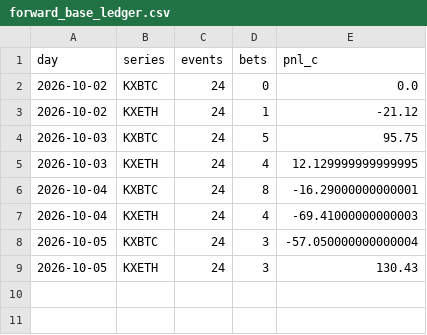
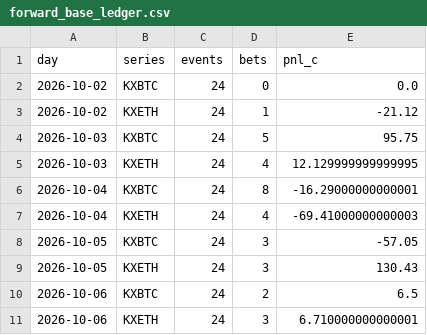
Before and after one commit to PPSwipUp/event-contract-recorder, a CSV file: results/forward_base_ledger.csv, drawn as a sheet.

```diff
--- a/results/forward_base_ledger.csv
+++ b/results/forward_base_ledger.csv
@@ -7,3 +7,5 @@ day,series,events,bets,pnl_c
 2026-10-04,KXETH,24,4,-69.41000000000003
-2026-10-05,KXBTC,24,3,-57.050000000000004
+2026-10-05,KXBTC,24,3,-57.05
 2026-10-05,KXETH,24,3,130.43
+2026-10-06,KXBTC,24,2,6.5
+2026-10-06,KXETH,24,3,6.710000000000001
```
Also changed, not shown: 3 other files.
